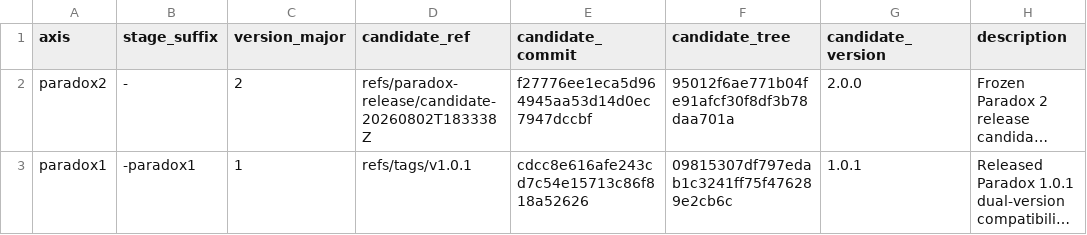
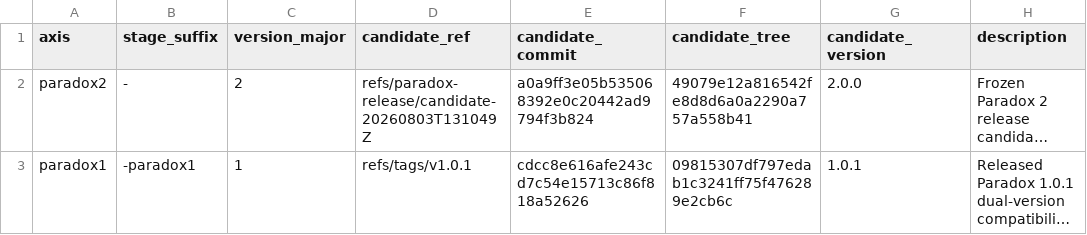
Before and after one commit to mlr-org/paradox, a TSV file: compat/paradox-evidence-axes.tsv, drawn as a sheet; long unchanged cells end in …; the diff names each change by its address in the sheet, - before the commit and + after, or states it on an @@ line.

```diff
--- a/compat/paradox-evidence-axes.tsv
+++ b/compat/paradox-evidence-axes.tsv
-D2 (candidate_ref): refs/paradox-release/candidate-20260802T183338Z
+D2 (candidate_ref): refs/paradox-release/candidate-20260803T131049Z
-E2 (candidate_commit): f27776ee1eca5d964945aa53d14d0ec7947dccbf
+E2 (candidate_commit): a0a9ff3e05b535068392e0c20442ad9794f3b824
-F2 (candidate_tree): 95012f6ae771b04fe91afcf30f8df3b78daa701a
+F2 (candidate_tree): 49079e12a816542fe8d8d6a0a2290a757a558b41
```
Also changed, not shown: 7 other files.
